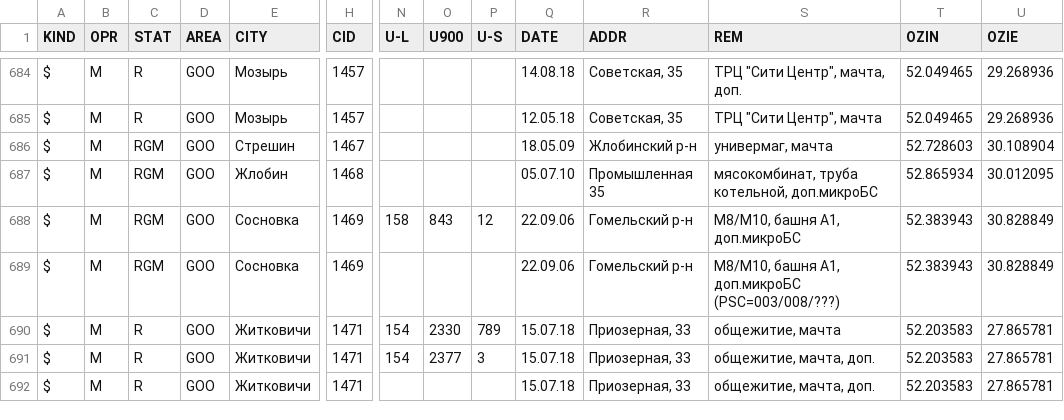
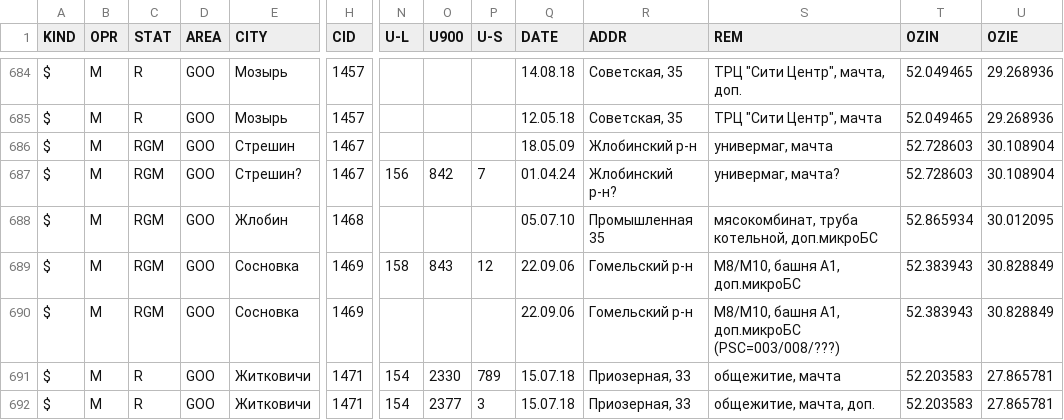
Before and after one commit to BYCellDatabase/csv, a CSV file: MTS/Gomel.csv, drawn as a sheet; only a part is shown, gaps mark what is left out; the shorter side is filled out with more unchanged rows; rows hold the shown columns only; the diff names each change by its address in the sheet, - before the commit and + after, or states it on an @@ line.

Commit message:
3 files | M MTS/Gomel.csv, M MTS/Mogilev.csv, M beCloud/Minsk.csv

```diff
--- a/MTS/Gomel.csv
+++ b/MTS/Gomel.csv
+row 687: $ | M | RGM | GOO | Стрешин? | 1467 | 156 | 842 | 7 | 01.04.24 | Жлобинский р-н? | универмаг, мачта? | 52.728603 | 30.108904
```
Also changed, not shown: MTS/Mogilev.csv.
